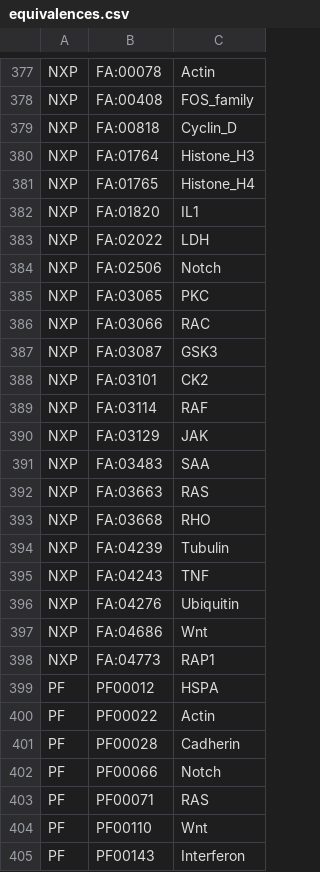
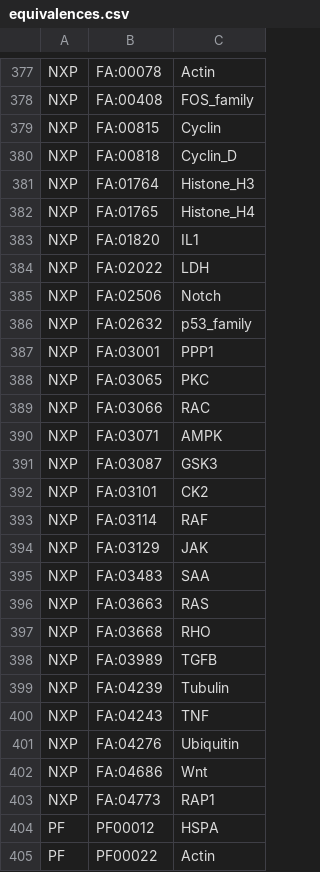
Before and after one commit to johnbachman/famplex, a CSV file: equivalences.csv, drawn as a sheet; only a part is shown, gaps mark what is left out; the shorter side is filled out with more unchanged rows; the diff names each change by its address in the sheet, - before the commit and + after, or states it on an @@ line.

Commit message:
Add some NextProt mappings

```diff
--- a/equivalences.csv
+++ b/equivalences.csv
+row 379: NXP | FA:00815 | Cyclin
+row 386: NXP | FA:02632 | p53_family
+row 387: NXP | FA:03001 | PPP1
+row 390: NXP | FA:03071 | AMPK
+row 398: NXP | FA:03989 | TGFB
```
